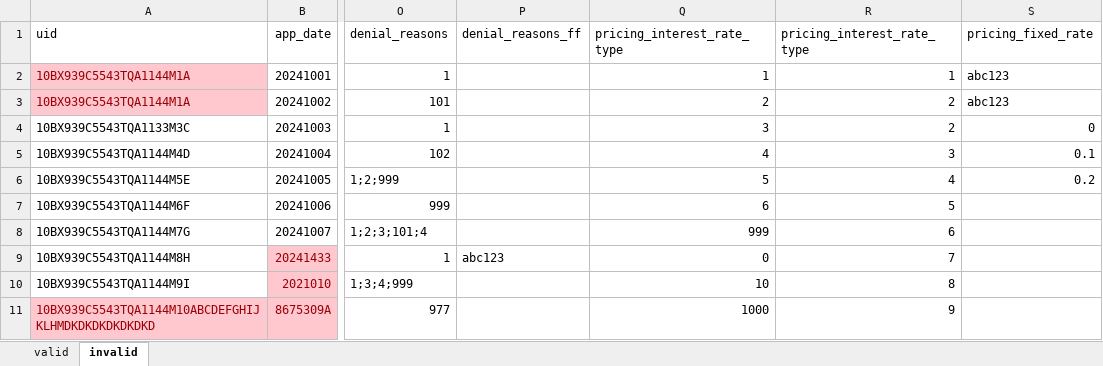
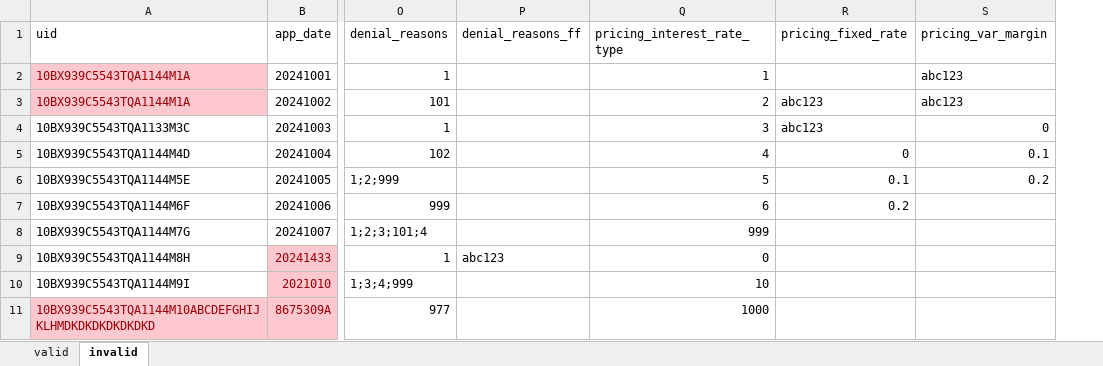
Before and after one commit to cfpb/regtech-data-validator, an Excel workbook: example_sblar.xlsx, sheet invalid, drawn as a sheet; only a part is shown, gaps mark what is left out; values as stored, in another font and other column widths than the file's, no borders; removed rows and columns are numbered as before the commit, all else as after; the diff names each change by its address in the sheet, - before the commit and + after, or states it on an @@ line.

Commit message:
Updated excel sheet

```diff
--- a/example_sblar.xlsx (sheet invalid)
+++ b/example_sblar.xlsx (sheet invalid)
-column R (pricing_interest_rate_type), rows 2-11: 1 | 2 | 2 | 3 | 4 | 5 | 6 | 7 | 8 | 9
+column S (pricing_var_margin), rows 2-6: abc123 | abc123 | 0 | 0.1 | 0.2
-R2 (pricing_fixed_rate): abc123
+R2 (pricing_fixed_rate): (empty)
-R4 (pricing_fixed_rate): 0
+R4 (pricing_fixed_rate): abc123
-R5 (pricing_fixed_rate): 0.1
+R5 (pricing_fixed_rate): 0
-R6 (pricing_fixed_rate): 0.2
+R6 (pricing_fixed_rate): 0.1
-R7 (pricing_fixed_rate): (empty)
+R7 (pricing_fixed_rate): 0.2
```
